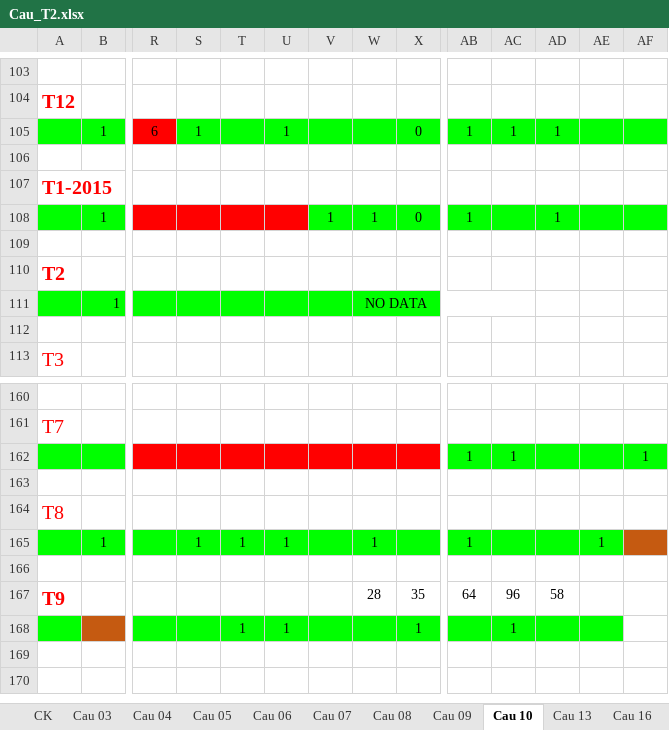
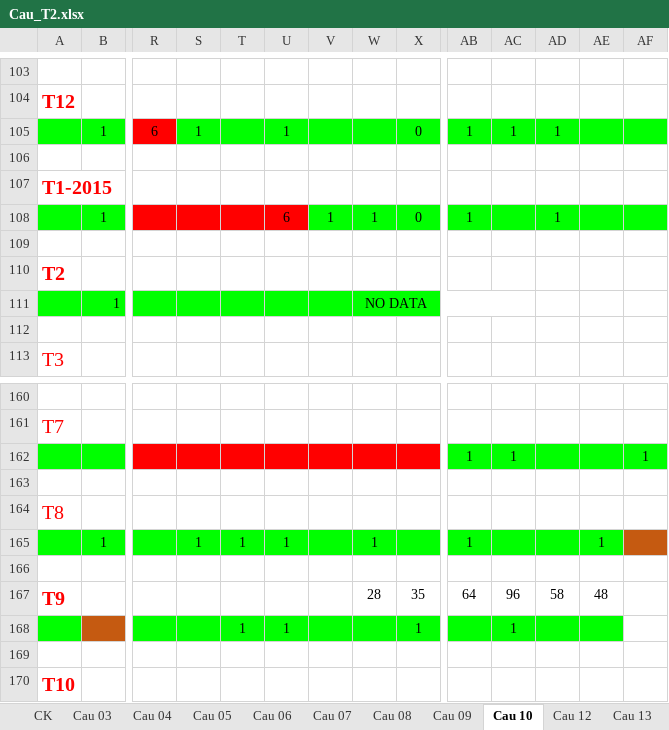
Before and after one commit to nampq/science, an Excel workbook: MakeMoney/Thong_Ke/xls/Cau_T2.xlsx, sheet Cau 10, drawn as a sheet; only a part is shown, gaps mark what is left out; values as stored, in another font and other column widths than the file's, no borders; rows hold the shown columns only; the diff names each change by its address in the sheet, - before the commit and + after, or states it on an @@ line.

```diff
--- a/MakeMoney/Thong_Ke/xls/Cau_T2.xlsx (sheet Cau 10)
+++ b/MakeMoney/Thong_Ke/xls/Cau_T2.xlsx (sheet Cau 10)
+sheet tab: Cau 12
-U108: (empty)
+U108: 6
-AE167: (empty)
+AE167: 48
+row 169: (empty)
+row 170: T10
```
Also changed, not shown: MakeMoney/Thong_Ke/xls/Cap_huyen_thoai.xlsx, 9 other files.
